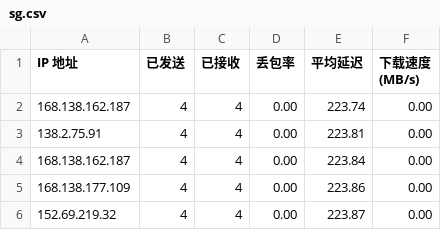
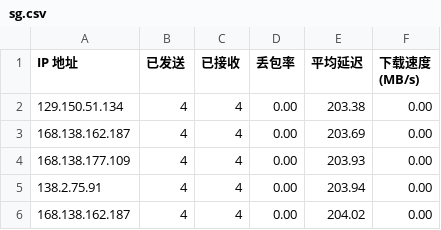
Before and after one commit to tcjhhjfwyxgs/CFCDN-Auto, a CSV file: CloudflareST/sg.csv, drawn as a sheet.

```diff
--- a/CloudflareST/sg.csv
+++ b/CloudflareST/sg.csv
@@ -1,6 +1,6 @@
 IP 地址,已发送,已接收,丢包率,平均延迟,下载速度 (MB/s)
-168.138.162.187,4,4,0.00,223.74,0.00
-138.2.75.91,4,4,0.00,223.81,0.00
-168.138.162.187,4,4,0.00,223.84,0.00
-168.138.177.109,4,4,0.00,223.86,0.00
-152.69.219.32,4,4,0.00,223.87,0.00
+129.150.51.134,4,4,0.00,203.38,0.00
+168.138.162.187,4,4,0.00,203.69,0.00
+168.138.177.109,4,4,0.00,203.93,0.00
+138.2.75.91,4,4,0.00,203.94,0.00
+168.138.162.187,4,4,0.00,204.02,0.00
```
Also changed, not shown: 1 other file.
